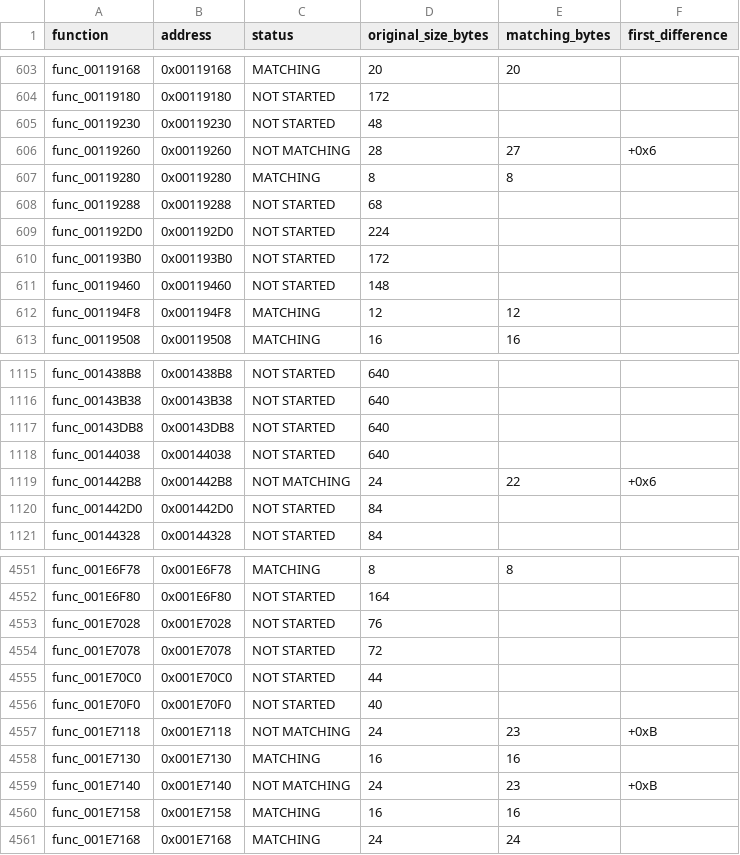
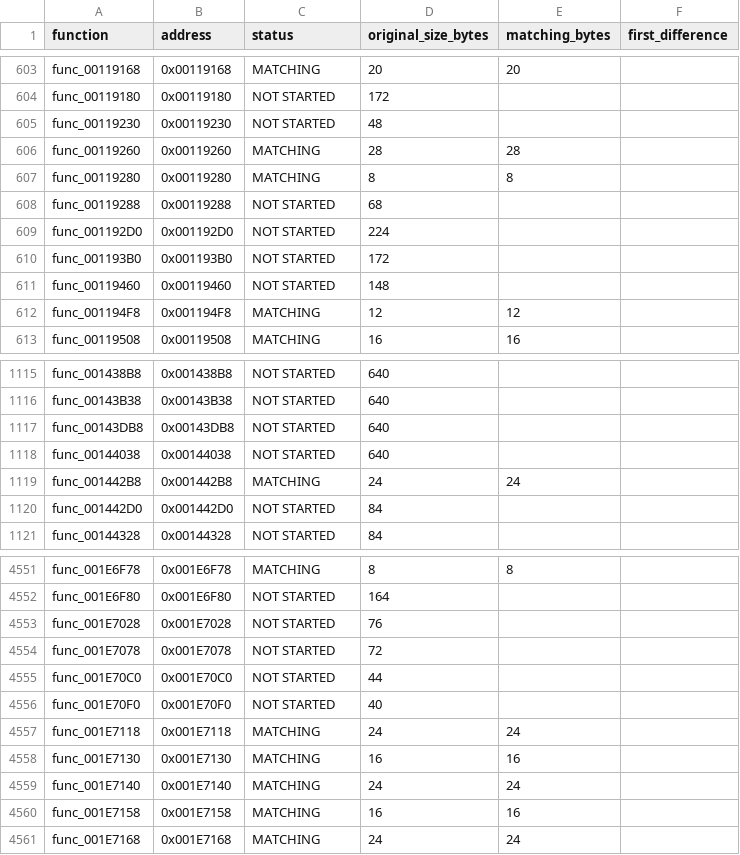
Before and after one commit to everfeel/rayman-revolution-decomp, a CSV file: progress/functions.csv, drawn as a sheet; only a part is shown, gaps mark what is left out.

Commit message:
Some fixes and add overrides
asm_overrides.txt you can put functions that have an implementation in src and they will be ignored when building, it will fallback to asm files, good to test which functions might be causing issues without having to comment them out in src files

```diff
--- a/progress/functions.csv
+++ b/progress/functions.csv
@@ -605,3 +605,3 @@ func_00119180,0x00119180,NOT STARTED,172,,
 func_00119230,0x00119230,NOT STARTED,48,,
-func_00119260,0x00119260,NOT MATCHING,28,27,+0x6
+func_00119260,0x00119260,MATCHING,28,28,
 func_00119280,0x00119280,MATCHING,8,8,
@@ -1118,3 +1118,3 @@ func_00143DB8,0x00143DB8,NOT STARTED,640,,
 func_00144038,0x00144038,NOT STARTED,640,,
-func_001442B8,0x001442B8,NOT MATCHING,24,22,+0x6
+func_001442B8,0x001442B8,MATCHING,24,24,
 func_001442D0,0x001442D0,NOT STARTED,84,,
@@ -4556,5 +4556,5 @@ func_001E70C0,0x001E70C0,NOT STARTED,44,,
 func_001E70F0,0x001E70F0,NOT STARTED,40,,
-func_001E7118,0x001E7118,NOT MATCHING,24,23,+0xB
+func_001E7118,0x001E7118,MATCHING,24,24,
 func_001E7130,0x001E7130,MATCHING,16,16,
-func_001E7140,0x001E7140,NOT MATCHING,24,23,+0xB
+func_001E7140,0x001E7140,MATCHING,24,24,
 func_001E7158,0x001E7158,MATCHING,16,16,
```
Also changed, not shown: 6 other files.
